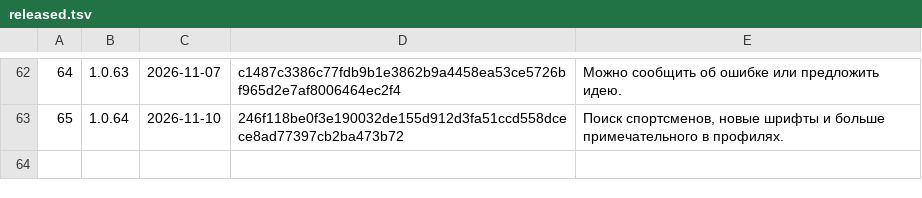
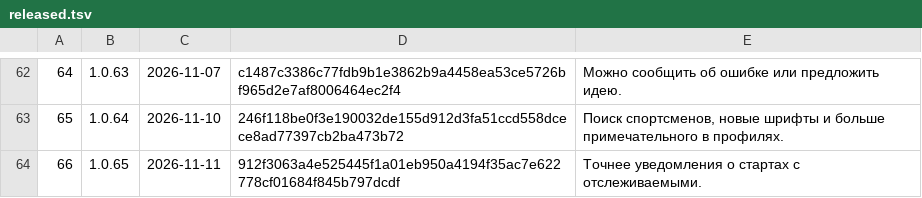
Before and after one commit to xFurya/Starty, a TSV file: tools/released.tsv, drawn as a sheet; only a part is shown, gaps mark what is left out.

```diff
--- a/tools/released.tsv
+++ b/tools/released.tsv
@@ -63 +63,2 @@
 65	1.0.64	2026-11-10	246f118be0f3e190032de155d912d3fa51ccd558dcece8ad77397cb2ba473b72	Поиск спортсменов, новые шрифты и больше примечательного в профилях.
+66	1.0.65	2026-11-11	912f3063a4e525445f1a01eb950a4194f35ac7e622778cf01684f845b797dcdf	Точнее уведомления о стартах с отслеживаемыми.
```
Also changed, not shown: 5 other files.
